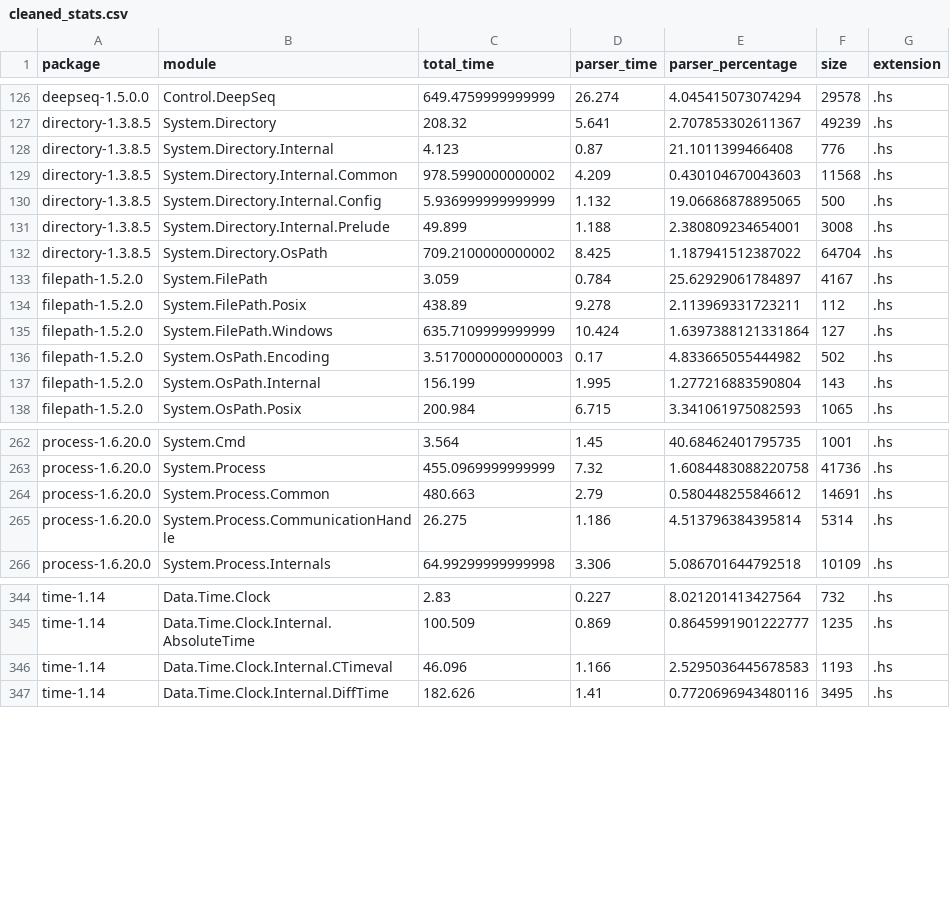
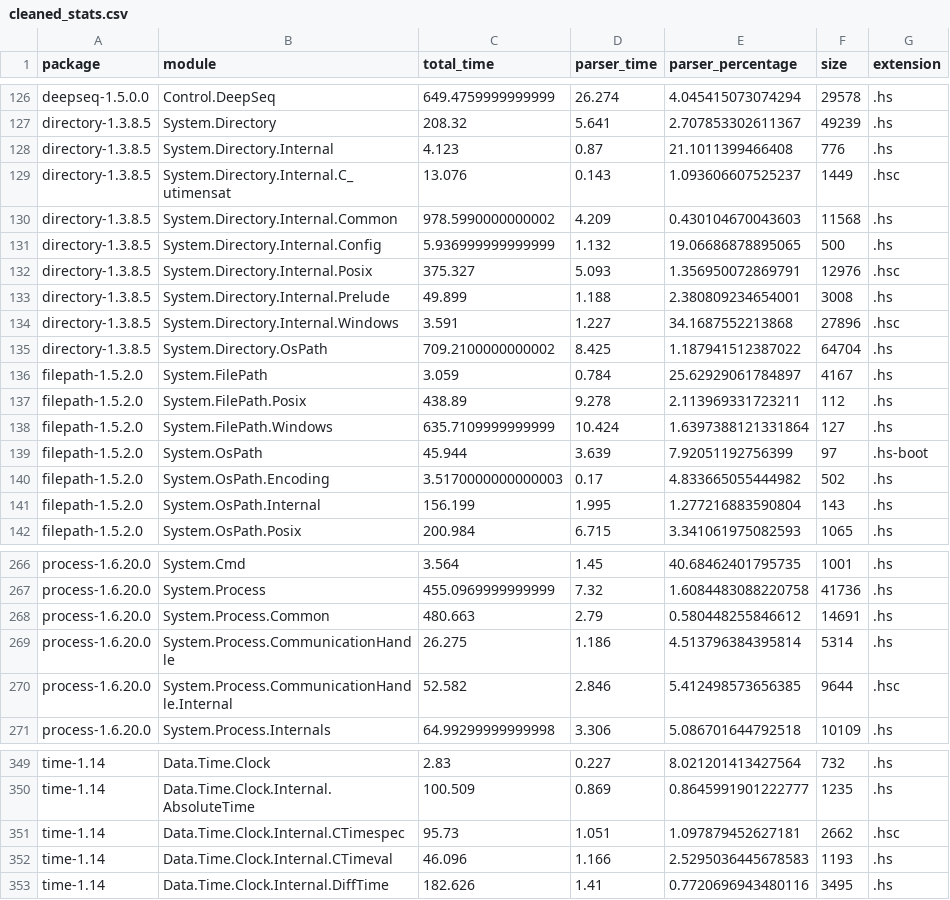
Before and after one commit to vibilanj/ghc_benchmarking, a CSV file: cleaned_stats.csv, drawn as a sheet; only a part is shown, gaps mark what is left out.

```diff
--- a/cleaned_stats.csv
+++ b/cleaned_stats.csv
@@ -128,5 +128,8 @@ directory-1.3.8.5,System.Directory,208.32,5.641,2.707853302611367,49239,.hs
 directory-1.3.8.5,System.Directory.Internal,4.123,0.87,21.1011399466408,776,.hs
+directory-1.3.8.5,System.Directory.Internal.C_utimensat,13.076,0.143,1.093606607525237,1449,.hsc
 directory-1.3.8.5,System.Directory.Internal.Common,978.5990000000002,4.209,0.430104670043603,11568,.hs
 directory-1.3.8.5,System.Directory.Internal.Config,5.936999999999999,1.132,19.06686878895065,500,.hs
+directory-1.3.8.5,System.Directory.Internal.Posix,375.327,5.093,1.356950072869791,12976,.hsc
 directory-1.3.8.5,System.Directory.Internal.Prelude,49.899,1.188,2.380809234654001,3008,.hs
+directory-1.3.8.5,System.Directory.Internal.Windows,3.591,1.227,34.1687552213868,27896,.hsc
 directory-1.3.8.5,System.Directory.OsPath,709.2100000000002,8.425,1.187941512387022,64704,.hs
@@ -135,2 +138,3 @@ filepath-1.5.2.0,System.FilePath.Posix,438.89,9.278,2.113969331723211,112,.hs
 filepath-1.5.2.0,System.FilePath.Windows,635.7109999999999,10.424,1.6397388121331864,127,.hs
+filepath-1.5.2.0,System.OsPath,45.944,3.639,7.92051192756399,97,.hs-boot
 filepath-1.5.2.0,System.OsPath.Encoding,3.5170000000000003,0.17,4.833665055444982,502,.hs
@@ -265,2 +269,3 @@ process-1.6.20.0,System.Process.Common,480.663,2.79,0.580448255846612,14691,.hs
 process-1.6.20.0,System.Process.CommunicationHandle,26.275,1.186,4.513796384395814,5314,.hs
+process-1.6.20.0,System.Process.CommunicationHandle.Internal,52.582,2.846,5.412498573656385,9644,.hsc
 process-1.6.20.0,System.Process.Internals,64.99299999999998,3.306,5.086701644792518,10109,.hs
@@ -345,2 +350,3 @@ time-1.14,Data.Time.Clock,2.83,0.227,8.021201413427564,732,.hs
 time-1.14,Data.Time.Clock.Internal.AbsoluteTime,100.509,0.869,0.8645991901222777,1235,.hs
+time-1.14,Data.Time.Clock.Internal.CTimespec,95.73,1.051,1.097879452627181,2662,.hsc
 time-1.14,Data.Time.Clock.Internal.CTimeval,46.096,1.166,2.5295036445678583,1193,.hs
```
Also changed, not shown: 9 other files.
